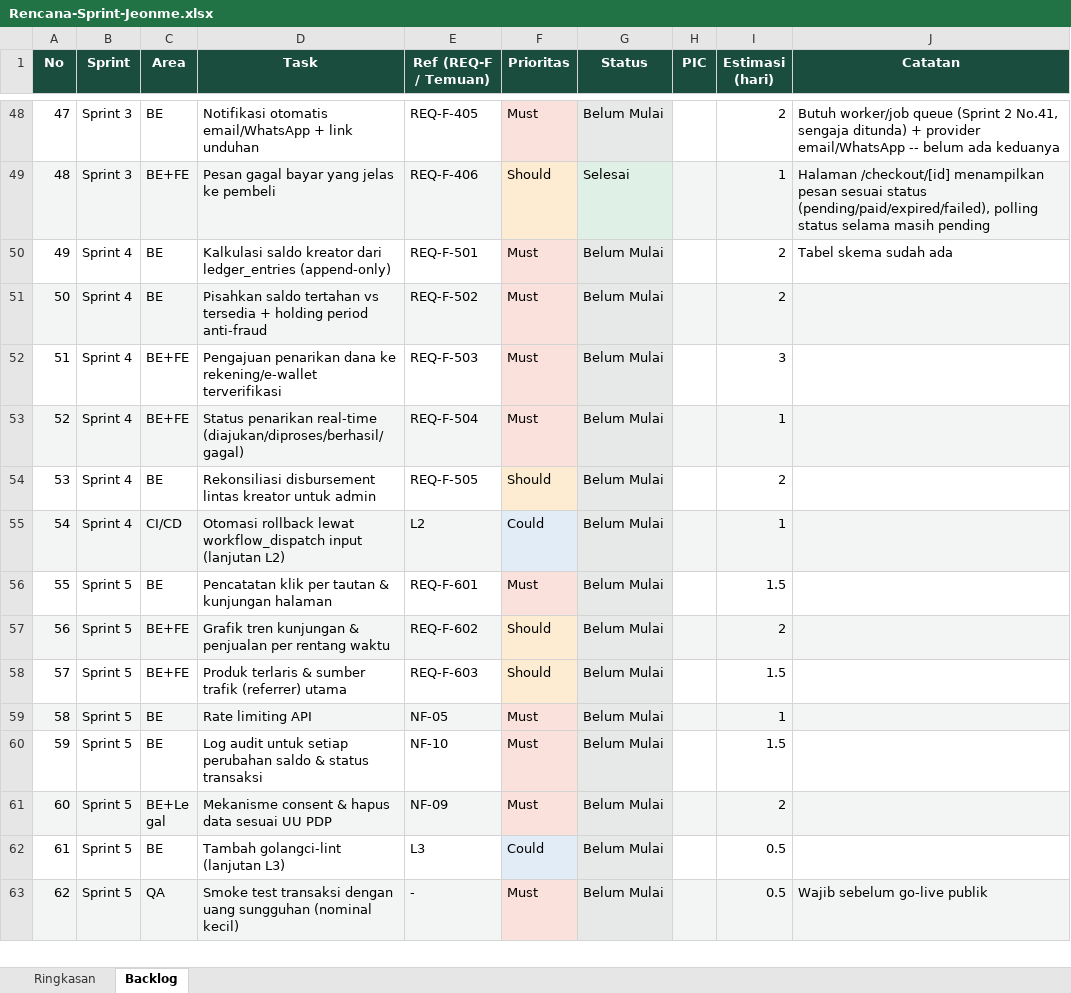
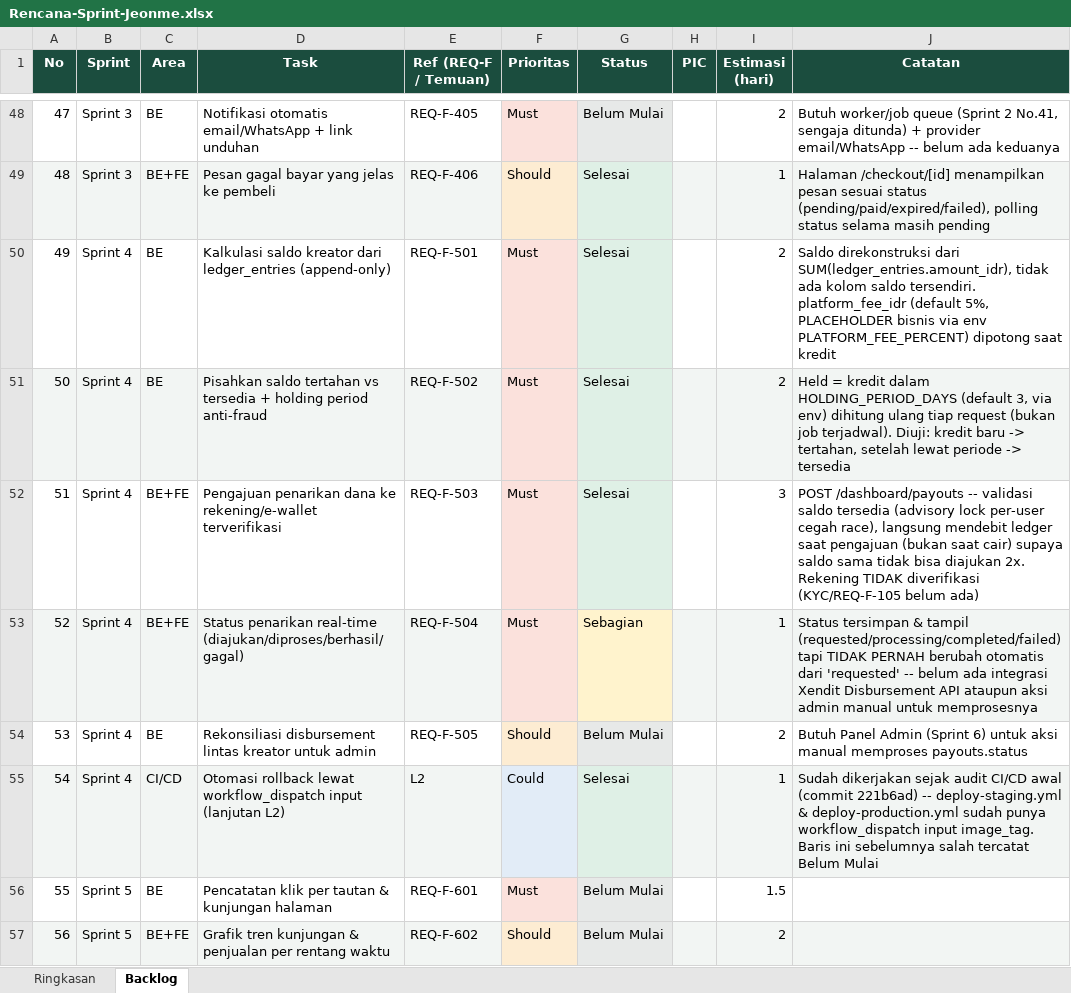
Before and after one commit to Ijeon-Corp/JeonMe, an Excel workbook: docs/Rencana-Sprint-Jeonme.xlsx, sheet Backlog, drawn as a sheet; only a part is shown, gaps mark what is left out; the shorter side is filled out with more unchanged rows; values as stored, in another font and other column widths than the file's, no borders; conditional formats not drawn; the diff names each change by its address in the sheet, - before the commit and + after, or states it on an @@ line.

Commit message:
feat(sprint4): ledger, saldo, dan penarikan dana -- REQ-F-501/502/503
Backend: saldo direkonstruksi dari SUM(ledger_entries), tidak ada
kolom saldo tersendiri. Webhook checkout sekarang mengkredit ledger
kreator (net setelah platform fee) saat pembayaran benar-benar
dikonfirmasi. Saldo tertahan vs tersedia dihitung ulang tiap request
berdasarkan HOLDING_PERIOD_DAYS (bukan job terjadwal) -- kredit dalam
periode tertahan, di luar periode otomatis tersedia.

POST /dashboard/payouts memvalidasi saldo tersedia (pg_advisory_xact_lock
per-user mencegah race antar pengajuan/webhook bersamaan) dan langsung
mendebit ledger saat pengajuan (bukan saat cair) supaya saldo yang sama
tidak bisa diajukan dua kali sebelum penarikan pertama selesai.

Frontend: dashboard/balance sekarang halaman sungguhan (bukan
placeholder) -- kartu saldo tersedia/tertahan, form pengajuan, riwayat
penarikan.

Diverifikasi end-to-end dengan Postgres sungguhan: pembayaran ->
kredit ledger -> tampil sebagai tertahan -> penarikan ditolak selama
tertahan -> setelah lewat holding period tersedia -> penarikan
berhasil -> saldo akhir benar. Plus tes race-condition (kredit
duplikat dari webhook idempoten tidak dobel).

PLACEHOLDER bisnis (belum ada keputusan resmi, ganti lewat env tanpa
ubah kode): PLATFORM_FEE_PERCENT (default 5%), HOLDING_PERIOD_DAYS
(default 3), minimum penarikan Rp50.000. Status penarikan tidak
pernah otomatis berubah dari "requested" -- butuh integrasi Xendit
Disbursement API atau aksi admin manual (Sprint 6). Rekening/e-wallet
tujuan belum diverifikasi (KYC/REQ-F-105 belum ada).

Turut memperbaiki catatan status di Rencana-Sprint-Jeonme.xlsx: baris
"otomasi rollback lanjutan L2" salah tercatat Belum Mulai padahal
sudah selesai sejak audit CI/CD awal (commit 221b6ad).

```diff
--- a/docs/Rencana-Sprint-Jeonme.xlsx (sheet Backlog)
+++ b/docs/Rencana-Sprint-Jeonme.xlsx (sheet Backlog)
-G50:G52 (Status): Belum Mulai
+G50:G52 (Status): Selesai
-J50 (Catatan): Tabel skema sudah ada
+J50 (Catatan): Saldo direkonstruksi dari SUM(ledger_entries.amount_idr), tidak ada kolom saldo tersendiri. platform_fee_idr (default 5%, PLACEHOLDER bisnis via env PLATFORM_FEE_PERCENT) dipotong saat kredit
-J51 (Catatan): (empty)
+J51 (Catatan): Held = kredit dalam HOLDING_PERIOD_DAYS (default 3, via env) dihitung ulang tiap request (bukan job terjadwal). Diuji: kredit baru -> tertahan, setelah lewat periode -> tersedia
-J52 (Catatan): (empty)
+J52 (Catatan): POST /dashboard/payouts -- validasi saldo tersedia (advisory lock per-user cegah race), langsung mendebit ledger saat pengajuan (bukan saat cair) supaya saldo sama tidak bisa diajukan 2x. Rekening TIDAK diverifikasi (KYC/REQ-F-105 belum ada)
-G53 (Status): Belum Mulai
+G53 (Status): Sebagian
-G53 fill: #E7E9E8
+G53 fill: #FFF3CD
-J53 (Catatan): (empty)
+J53 (Catatan): Status tersimpan & tampil (requested/processing/completed/failed) tapi TIDAK PERNAH berubah otomatis dari 'requested' -- belum ada integrasi Xendit Disbursement API ataupun aksi admin manual untuk memprosesnya
-J54 (Catatan): (empty)
+J54 (Catatan): Butuh Panel Admin (Sprint 6) untuk aksi manual memproses payouts.status
-G55 (Status): Belum Mulai
+G55 (Status): Selesai
-J55 (Catatan): (empty)
+J55 (Catatan): Sudah dikerjakan sejak audit CI/CD awal (commit 221b6ad) -- deploy-staging.yml & deploy-production.yml sudah punya workflow_dispatch input image_tag. Baris ini sebelumnya salah tercatat Belum Mulai
```
Also changed, not shown: sheet Ringkasan, 8 other files.
